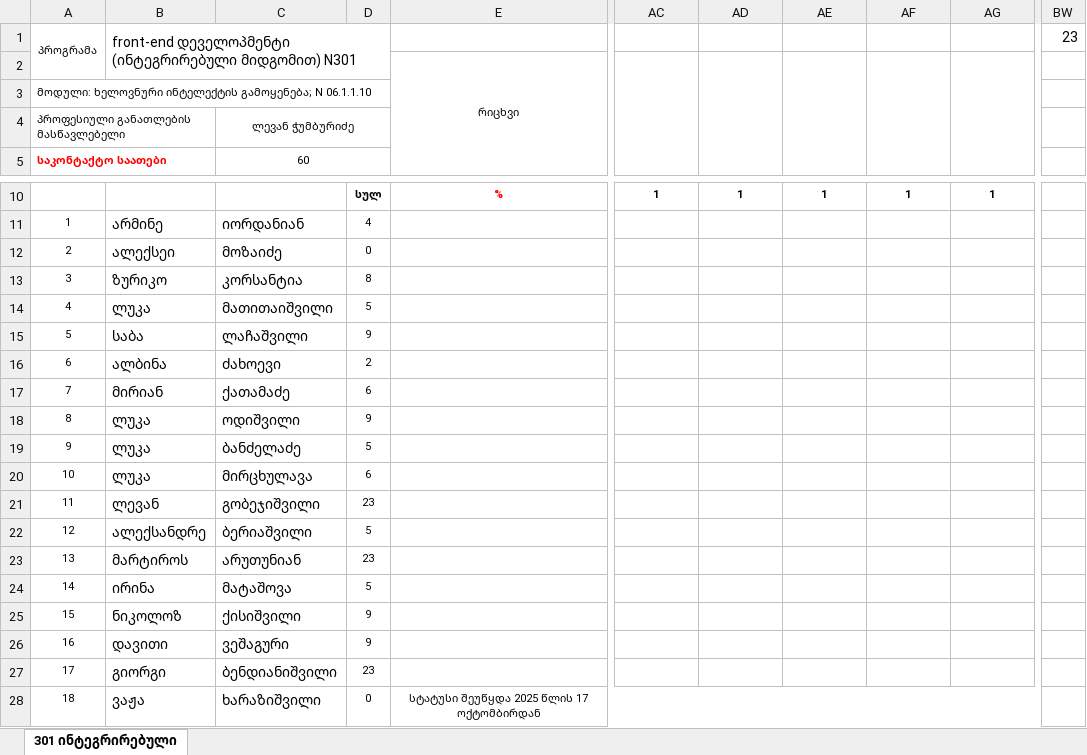
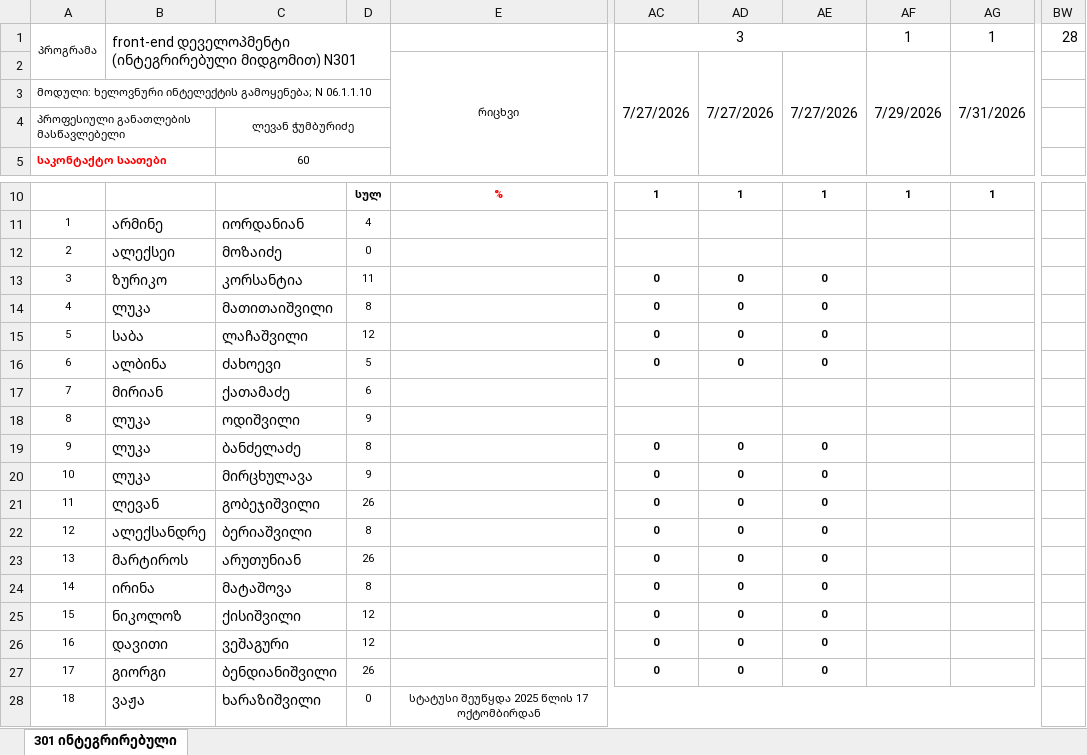
Before and after one commit to gldanifrontgit/Front-end-docs, an Excel workbook: ჟურნალი/6. N301 front-end ხელოვნური ინტელექტის გამოყენება.xlsx, sheet 301 ინტეგრირებული, drawn as a sheet; only a part is shown, gaps mark what is left out; values as stored, in another font and other column widths than the file's, no borders; the diff names each change by its address in the sheet, - before the commit and + after, or states it on an @@ line.

```diff
--- a/ჟურნალი/6. N301 front-end ხელოვნური ინტელექტის გამოყენება.xlsx (sheet 301 ინტეგრირებული)
+++ b/ჟურნალი/6. N301 front-end ხელოვნური ინტელექტის გამოყენება.xlsx (sheet 301 ინტეგრირებული)
-AC1: (empty)
+AC1: 3
+AC1:AE1 merged
-AF1: (empty)
+AF1: 1
-AG1: (empty)
+AG1: 1
-BW1: 23
+BW1: 28
-AC2: (empty)
+AC2: 7/27/2026
-AD2: (empty)
+AD2: 7/27/2026
-AE2: (empty)
+AE2: 7/27/2026
-AF2: (empty)
+AF2: 7/29/2026
-AG2: (empty)
+AG2: 7/31/2026
-D13: 8
+D13: 11
-AC13:AC16: (empty)
+AC13:AC16: 0
-AD13:AD16: (empty)
+AD13:AD16: 0
-AE13:AE16: (empty)
+AE13:AE16: 0
-D14: 5
+D14: 8
-D15: 9
+D15: 12
-D16: 2
+D16: 5
-D19: 5
+D19: 8
-AC19:AC27: (empty)
+AC19:AC27: 0
-AD19:AD27: (empty)
+AD19:AD27: 0
-AE19:AE27: (empty)
+AE19:AE27: 0
-D20: 6
+D20: 9
-D21: 23
+D21: 26
-D22: 5
+D22: 8
-D23: 23
+D23: 26
-D24: 5
+D24: 8
-D25:D26: 9
+D25:D26: 12
-D27: 23
+D27: 26
```
Also changed, not shown: ჟურნალი/4. N301 front-end დეველოპმენტი (ინტეგრირებული მიდგომით) - TypeScript.xlsx, ჟურნალი/5. N301 front-end დეველოპმენტი (ინტეგრირებული მიდგომით) - Git.xlsx.
